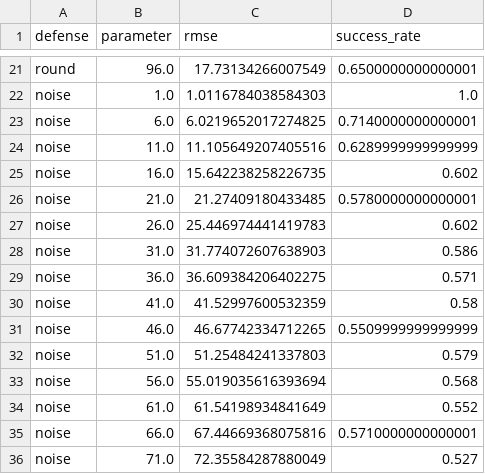
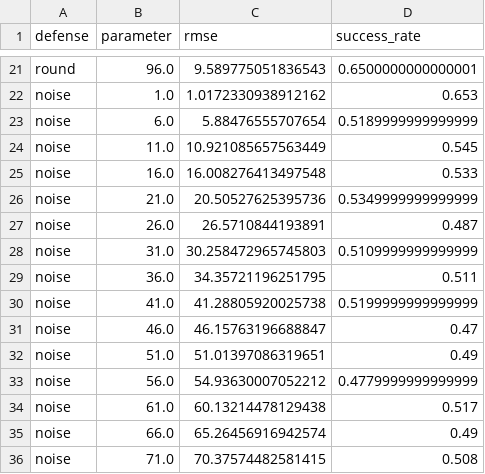
Before and after one commit to btranTFT/CS5510-Homework-1, a CSV file: reconstruction_defense_summary_compact.csv, drawn as a sheet; only a part is shown, gaps mark what is left out; the diff covers the shown part only; the diff names each change by its address in the sheet, - before the commit and + after, or states it on an @@ line.

```diff
--- a/reconstruction_defense_summary_compact.csv
+++ b/reconstruction_defense_summary_compact.csv
-C21 (rmse): 17.73134266007549
+C21 (rmse): 9.589775051836543
-C22 (rmse): 1.0116784038584303
+C22 (rmse): 1.0172330938912162
-D22 (success_rate): 1.0
+D22 (success_rate): 0.653
-C23 (rmse): 6.0219652017274825
+C23 (rmse): 5.88476555707654
-D23 (success_rate): 0.7140000000000001
+D23 (success_rate): 0.5189999999999999
-C24 (rmse): 11.105649207405516
+C24 (rmse): 10.921085657563449
-D24 (success_rate): 0.6289999999999999
+D24 (success_rate): 0.545
-C25 (rmse): 15.642238258226735
+C25 (rmse): 16.008276413497548
-D25 (success_rate): 0.602
+D25 (success_rate): 0.533
-C26 (rmse): 21.27409180433485
+C26 (rmse): 20.50527625395736
-D26 (success_rate): 0.5780000000000001
+D26 (success_rate): 0.5349999999999999
-C27 (rmse): 25.446974441419783
+C27 (rmse): 26.5710844193891
-D27 (success_rate): 0.602
+D27 (success_rate): 0.487
-C28 (rmse): 31.774072607638903
+C28 (rmse): 30.258472965745803
-D28 (success_rate): 0.586
+D28 (success_rate): 0.5109999999999999
-C29 (rmse): 36.609384206402275
+C29 (rmse): 34.35721196251795
-D29 (success_rate): 0.571
+D29 (success_rate): 0.511
-C30 (rmse): 41.52997600532359
+C30 (rmse): 41.28805920025738
-D30 (success_rate): 0.58
+D30 (success_rate): 0.5199999999999999
-C31 (rmse): 46.67742334712265
+C31 (rmse): 46.15763196688847
-D31 (success_rate): 0.5509999999999999
+D31 (success_rate): 0.47
-C32 (rmse): 51.25484241337803
+C32 (rmse): 51.01397086319651
-D32 (success_rate): 0.579
+D32 (success_rate): 0.49
-C33 (rmse): 55.019035616393694
+C33 (rmse): 54.93630007052212
-D33 (success_rate): 0.568
+D33 (success_rate): 0.4779999999999999
-C34 (rmse): 61.54198934841649
+C34 (rmse): 60.13214478129438
-D34 (success_rate): 0.552
+D34 (success_rate): 0.517
-C35 (rmse): 67.44669368075816
+C35 (rmse): 65.26456916942574
-D35 (success_rate): 0.5710000000000001
+D35 (success_rate): 0.49
-C36 (rmse): 72.35584287880049
+C36 (rmse): 70.37574482581415
-D36 (success_rate): 0.527
+D36 (success_rate): 0.508
```
Also changed, not shown: 82 edited cells elsewhere in this file, reconstruction_defense_summary_full.csv, results_sample.csv, 10 other files.
